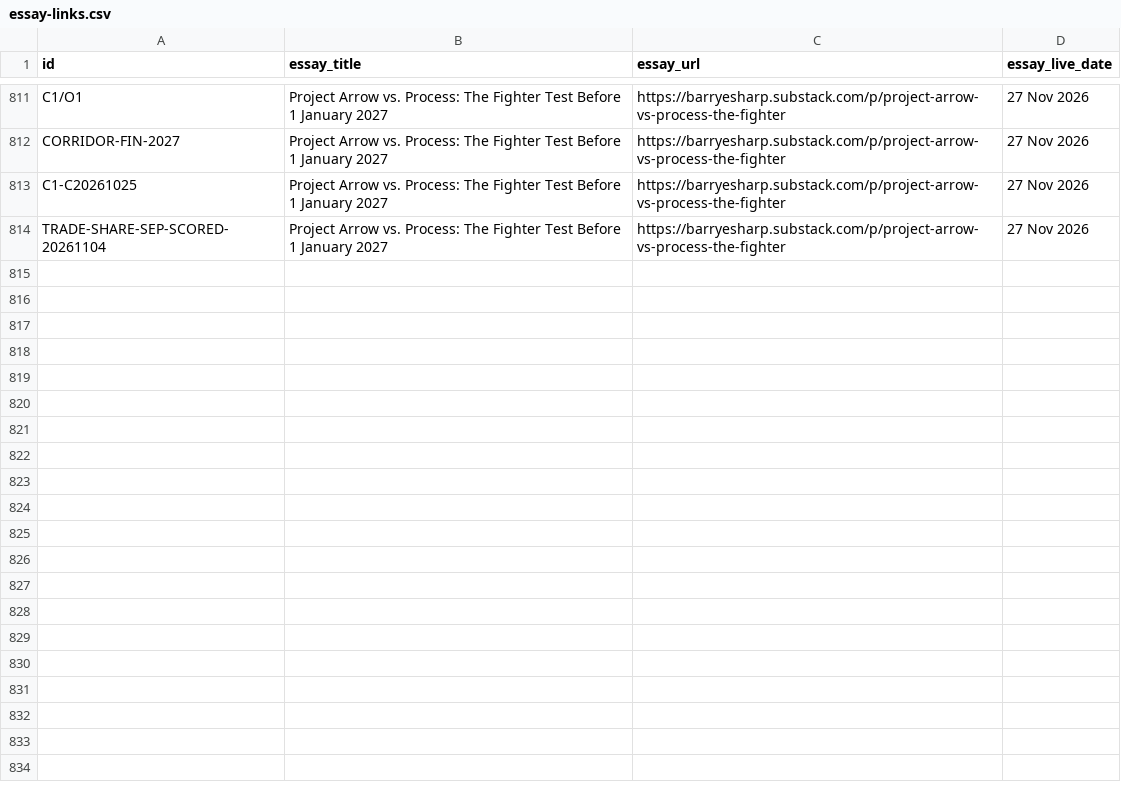
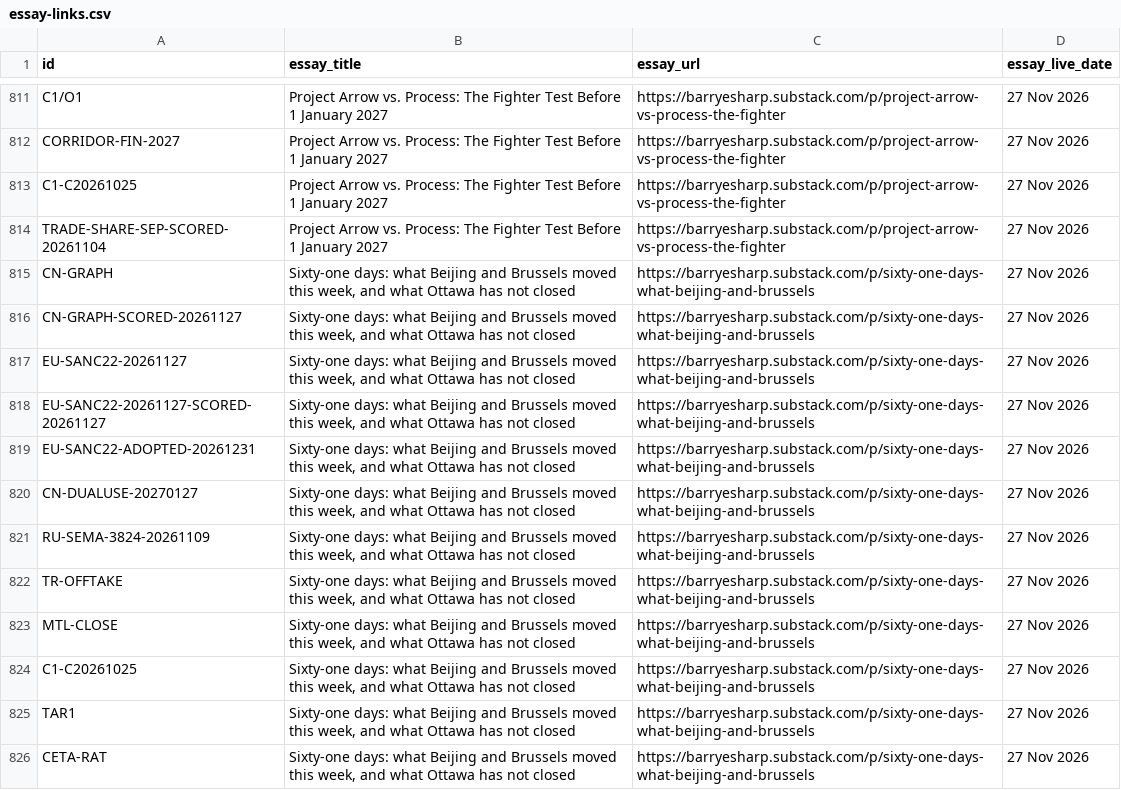
Before and after one commit to Citizenheldrecord/register, a CSV file: data/essay-links.csv, drawn as a sheet; only a part is shown, gaps mark what is left out; the diff covers the shown part only; the diff names each change by its address in the sheet, - before the commit and + after, or states it on an @@ line.

```diff
--- a/data/essay-links.csv
+++ b/data/essay-links.csv
+row 815: CN-GRAPH | Sixty-one days: what Beijing and Brussels moved this week, and what Ottawa has not closed | https://barryesharp.substack.com/p/sixty-one-days-what-beijing-and-brussels | 27 Nov 2026
+row 816: CN-GRAPH-SCORED-20261127 | Sixty-one days: what Beijing and Brussels moved this week, and what Ottawa has not closed | https://barryesharp.substack.com/p/sixty-one-days-what-beijing-and-brussels | 27 Nov 2026
+row 817: EU-SANC22-20261127 | Sixty-one days: what Beijing and Brussels moved this week, and what Ottawa has not closed | https://barryesharp.substack.com/p/sixty-one-days-what-beijing-and-brussels | 27 Nov 2026
+row 818: EU-SANC22-20261127-SCORED-20261127 | Sixty-one days: what Beijing and Brussels moved this week, and what Ottawa has not closed | https://barryesharp.substack.com/p/sixty-one-days-what-beijing-and-brussels | 27 Nov 2026
+row 819: EU-SANC22-ADOPTED-20261231 | Sixty-one days: what Beijing and Brussels moved this week, and what Ottawa has not closed | https://barryesharp.substack.com/p/sixty-one-days-what-beijing-and-brussels | 27 Nov 2026
+row 820: CN-DUALUSE-20270127 | Sixty-one days: what Beijing and Brussels moved this week, and what Ottawa has not closed | https://barryesharp.substack.com/p/sixty-one-days-what-beijing-and-brussels | 27 Nov 2026
+row 821: RU-SEMA-3824-20261109 | Sixty-one days: what Beijing and Brussels moved this week, and what Ottawa has not closed | https://barryesharp.substack.com/p/sixty-one-days-what-beijing-and-brussels | 27 Nov 2026
+row 822: TR-OFFTAKE | Sixty-one days: what Beijing and Brussels moved this week, and what Ottawa has not closed | https://barryesharp.substack.com/p/sixty-one-days-what-beijing-and-brussels | 27 Nov 2026
+row 823: MTL-CLOSE | Sixty-one days: what Beijing and Brussels moved this week, and what Ottawa has not closed | https://barryesharp.substack.com/p/sixty-one-days-what-beijing-and-brussels | 27 Nov 2026
+row 824: C1-C20261025 | Sixty-one days: what Beijing and Brussels moved this week, and what Ottawa has not closed | https://barryesharp.substack.com/p/sixty-one-days-what-beijing-and-brussels | 27 Nov 2026
+row 825: TAR1 | Sixty-one days: what Beijing and Brussels moved this week, and what Ottawa has not closed | https://barryesharp.substack.com/p/sixty-one-days-what-beijing-and-brussels | 27 Nov 2026
+row 826: CETA-RAT | Sixty-one days: what Beijing and Brussels moved this week, and what Ottawa has not closed | https://barryesharp.substack.com/p/sixty-one-days-what-beijing-and-brussels | 27 Nov 2026
```
Also changed, not shown: 11 added rows elsewhere in this file, data/display-groups.csv, data/row-annotations.csv, 23 other files.
